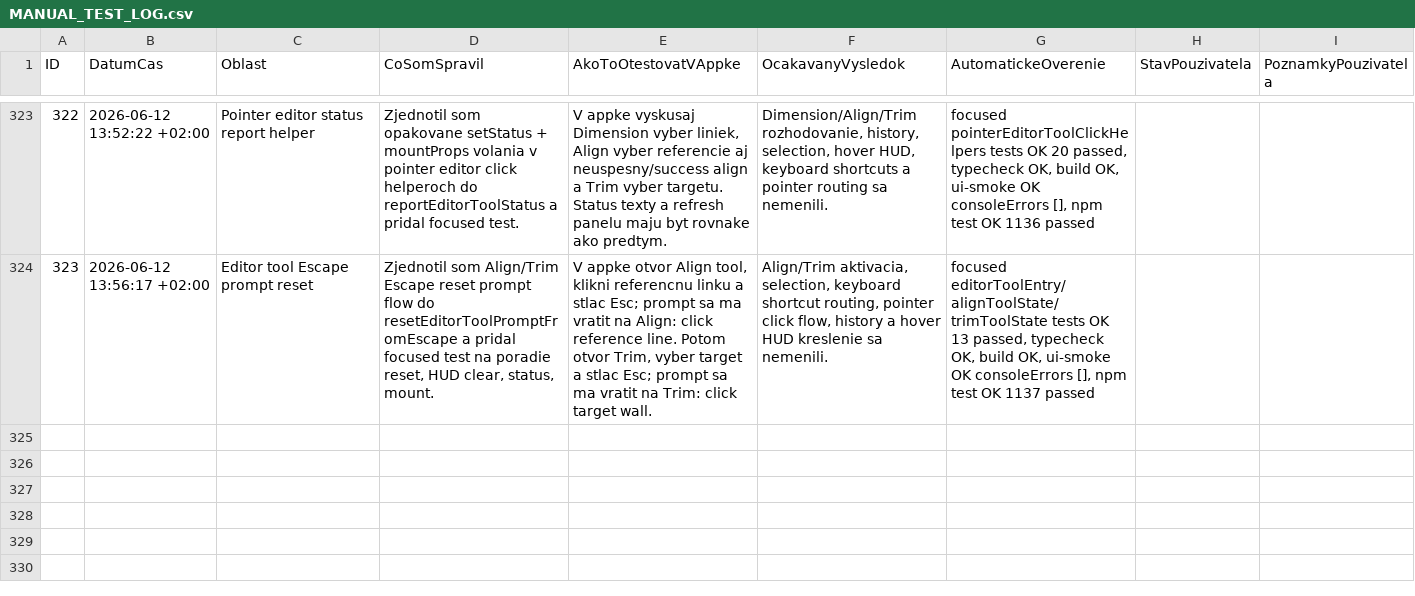
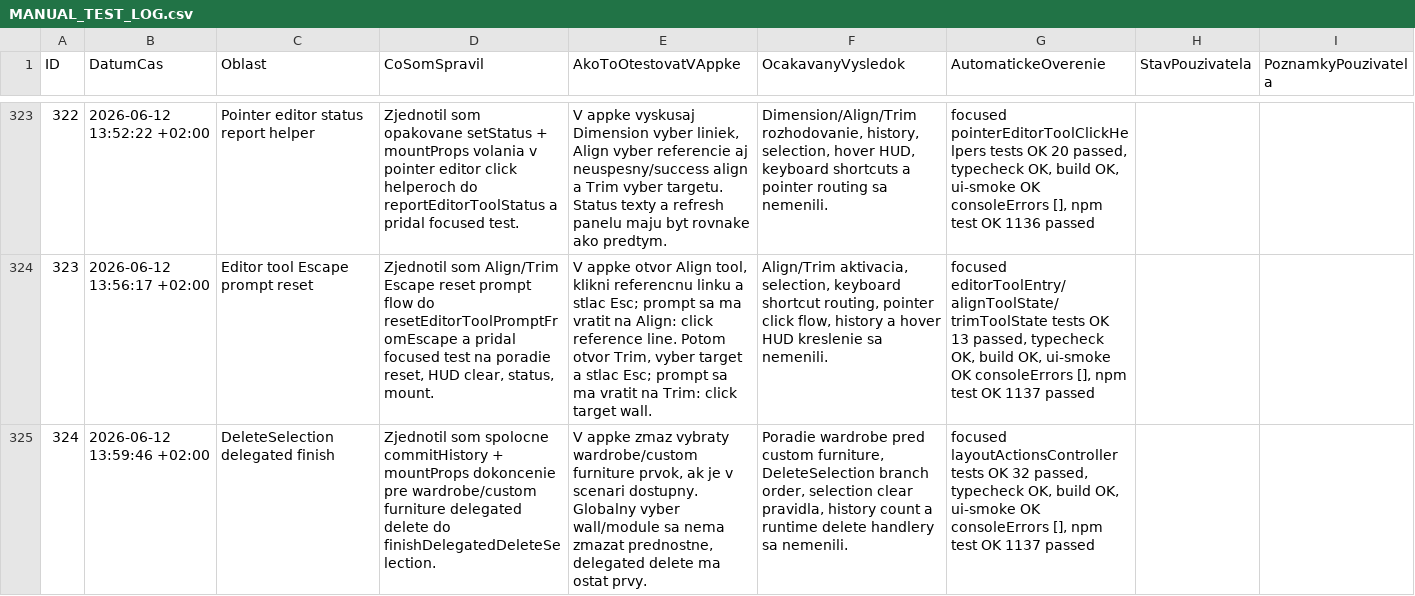
Before and after one commit to arcigy/kitchen_app, a CSV file: MANUAL_TEST_LOG.csv, drawn as a sheet; only a part is shown, gaps mark what is left out; the diff names each change by its address in the sheet, - before the commit and + after, or states it on an @@ line.

```diff
--- a/MANUAL_TEST_LOG.csv
+++ b/MANUAL_TEST_LOG.csv
+row 325: 324 | 2026-06-12 13:59:46 +02:00 | DeleteSelection delegated finish | Zjednotil som spolocne commitHistory + mountProps dokoncenie pre wardrobe/custom furniture delegated delete do finishDelegatedDeleteSelection. | V appke zmaz vybraty wardrobe/custom furniture prvok, ak je v scenari dostupny. Globalny vyber wall/module sa nema zmazat prednostne, delegated delete ma ostat prvy. | Poradie wardrobe pred custom furniture, DeleteSelection branch order, selection clear pravidla, history count a runtime delete handlery sa nemenili. | focused layoutActionsController tests OK 32 passed, typecheck OK, build OK, ui-smoke OK consoleErrors [], npm test OK 1137 passed
```
Also changed, not shown: 1 other file.
